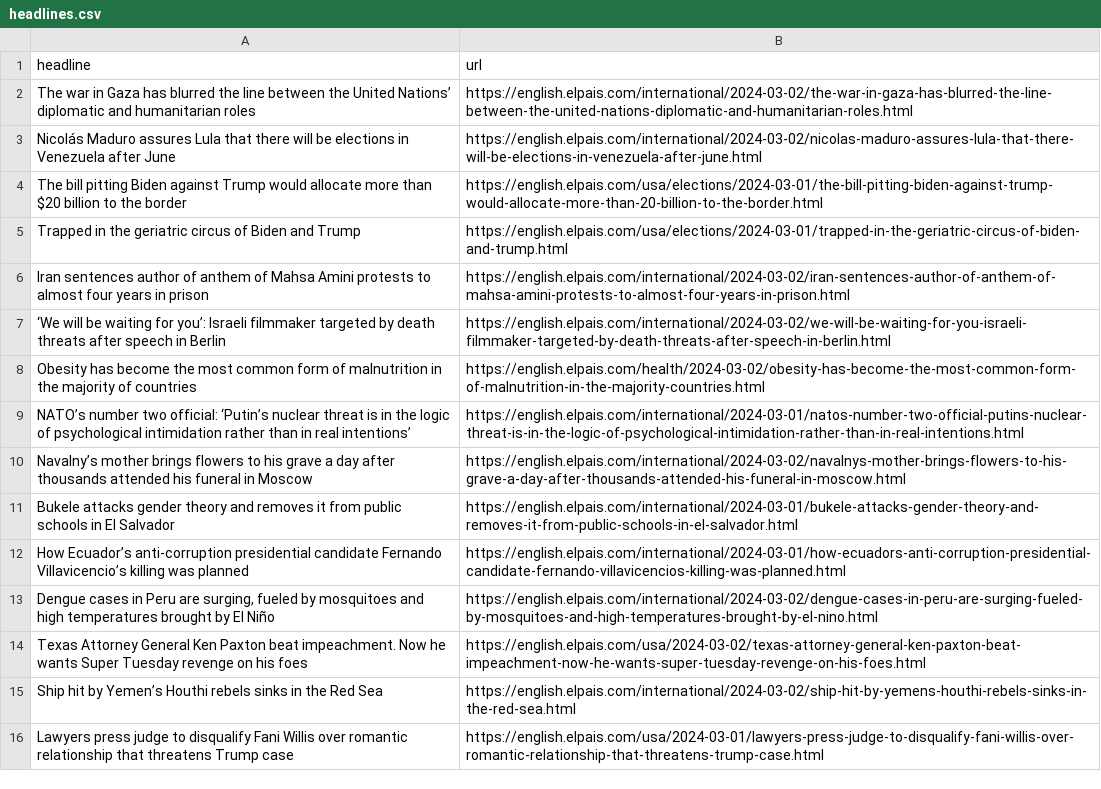
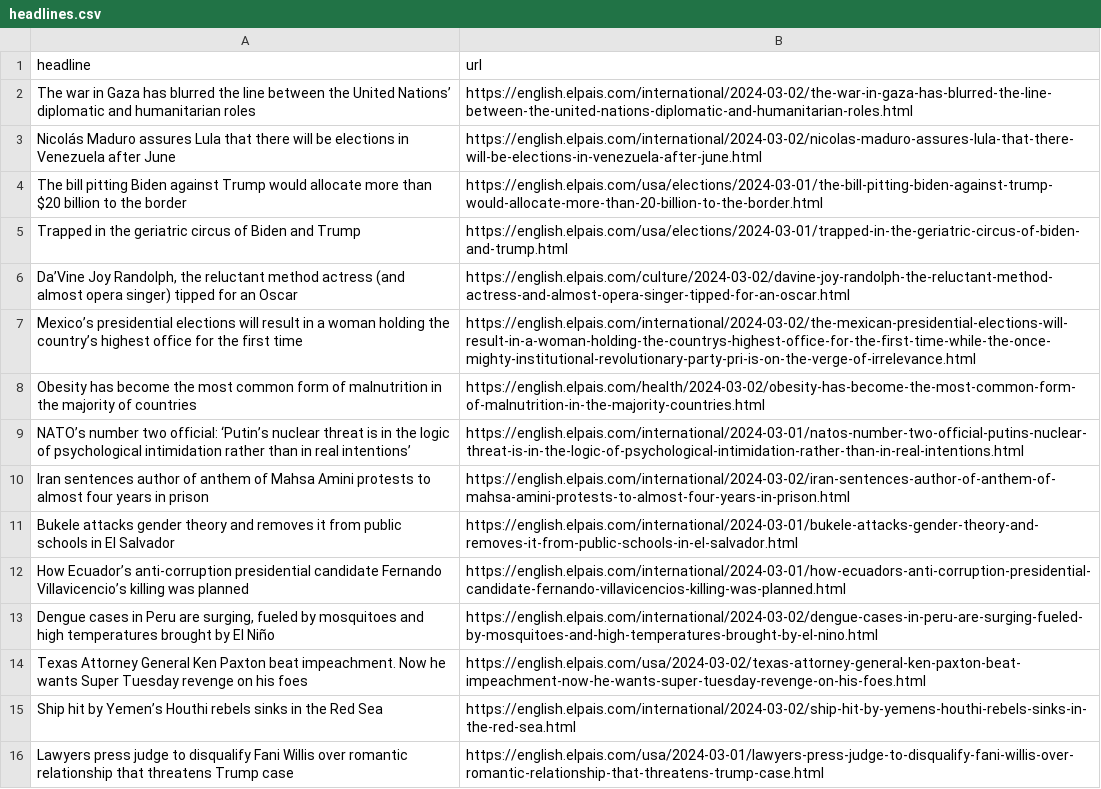
Before and after one commit to dlaiu/headlines-scraper, a CSV file: headlines.csv, drawn as a sheet; only a part is shown.

```diff
--- a/headlines.csv
+++ b/headlines.csv
@@ -5,7 +5,7 @@ The bill pitting Biden against Trump would allocate more than $20 billion to the
 Trapped in the geriatric circus of Biden and Trump,https://english.elpais.com/usa/elections/2024-03-01/trapped-in-the-geriatric-circus-of-biden-and-trump.html
-Iran sentences author of anthem of Mahsa Amini protests to almost four years in prison,https://english.elpais.com/international/2024-03-02/iran-sentences-author-of-anthem-of-mahsa-amini-protests-to-almost-four-years-in-prison.html
-‘We will be waiting for you’: Israeli filmmaker targeted by death threats after speech in Berlin,https://english.elpais.com/international/2024-03-02/we-will-be-waiting-for-you-israeli-filmmaker-targeted-by-death-threats-after-speech-in-berlin.html
+"Da’Vine Joy Randolph, the reluctant method actress (and almost opera singer) tipped for an Oscar",https://english.elpais.com/culture/2024-03-02/davine-joy-randolph-the-reluctant-method-actress-and-almost-opera-singer-tipped-for-an-oscar.html
+Mexico’s presidential elections will result in a woman holding the country’s highest office for the first time ,https://english.elpais.com/international/2024-03-02/the-mexican-presidential-elections-will-result-in-a-woman-holding-the-countrys-highest-office-for-the-first-time-while-the-once-mighty-institutional-revolutionary-party-pri-is-on-the-verge-of-irrelevance.html
 Obesity has become the most common form of malnutrition in the majority of countries  ,https://english.elpais.com/health/2024-03-02/obesity-has-become-the-most-common-form-of-malnutrition-in-the-majority-countries.html
 NATO’s number two official: ‘Putin’s nuclear threat is in the logic of psychological intimidation rather than in real intentions’,https://english.elpais.com/international/2024-03-01/natos-number-two-official-putins-nuclear-threat-is-in-the-logic-of-psychological-intimidation-rather-than-in-real-intentions.html
-Navalny’s mother brings flowers to his grave a day after thousands attended his funeral in Moscow,https://english.elpais.com/international/2024-03-02/navalnys-mother-brings-flowers-to-his-grave-a-day-after-thousands-attended-his-funeral-in-moscow.html
+Iran sentences author of anthem of Mahsa Amini protests to almost four years in prison,https://english.elpais.com/international/2024-03-02/iran-sentences-author-of-anthem-of-mahsa-amini-protests-to-almost-four-years-in-prison.html
 Bukele attacks gender theory and removes it from public schools in El Salvador,https://english.elpais.com/international/2024-03-01/bukele-attacks-gender-theory-and-removes-it-from-public-schools-in-el-salvador.html
```
